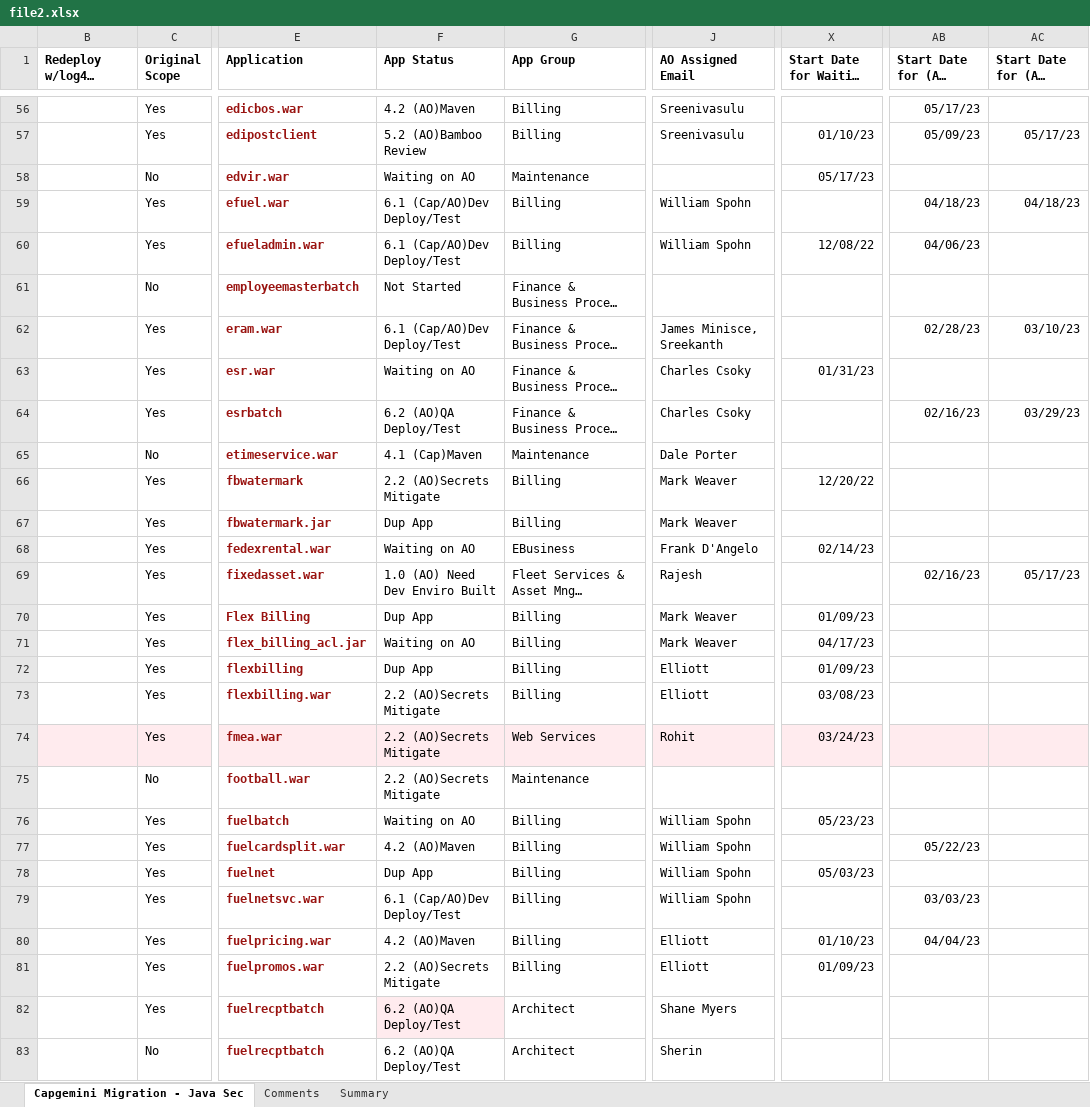
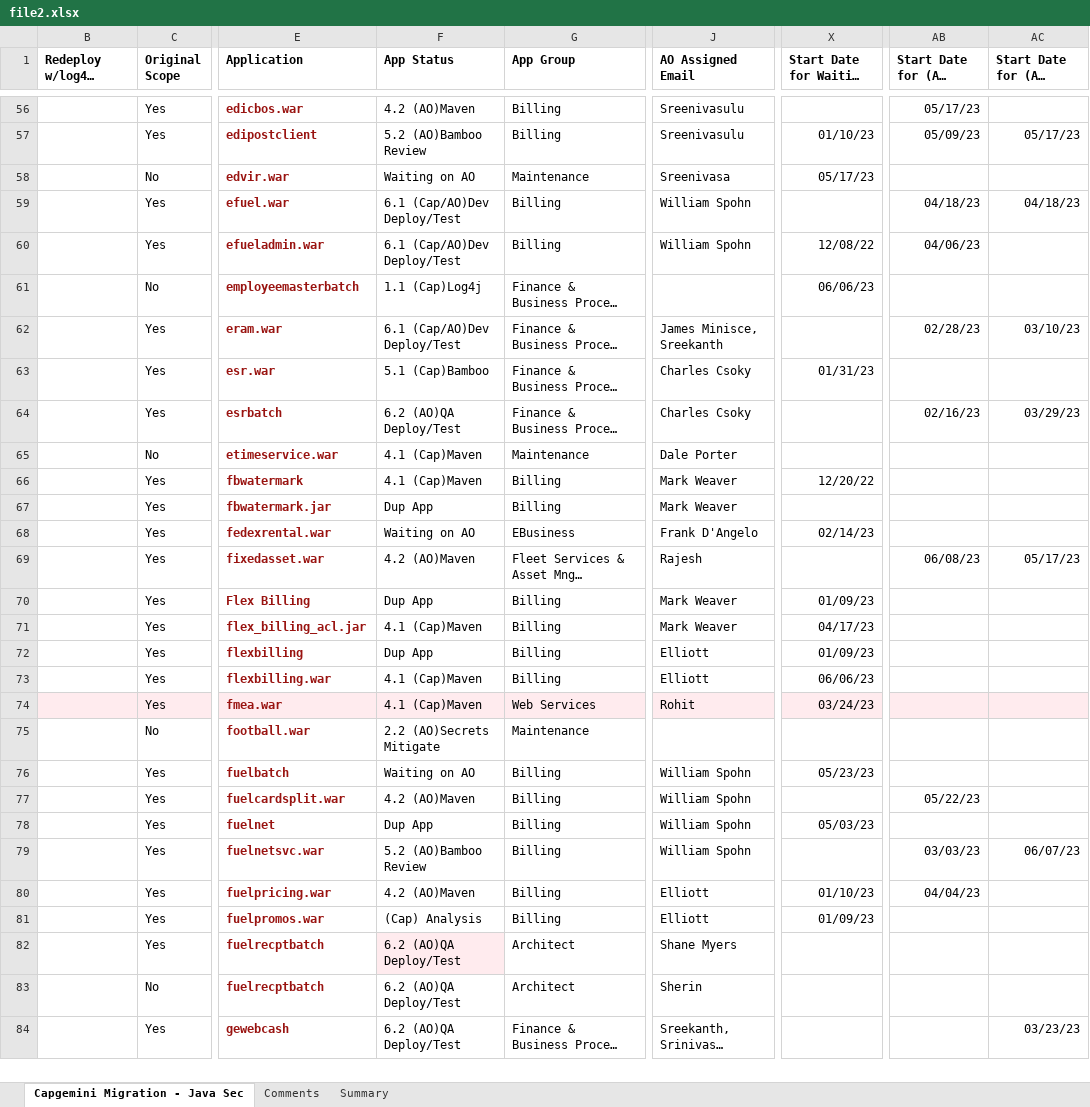
Before and after one commit to ri-bhatta/ExcelExtractor, an Excel workbook: file2.xlsx, sheet Capgemini Migration - Java Sec, drawn as a sheet; only a part is shown, gaps mark what is left out; the shorter side is filled out with more unchanged rows; long unchanged cells end in …; values as stored, in another font and other column widths than the file's, no borders; the diff covers the shown part only; the diff names each change by its address in the sheet, - before the commit and + after, or states it on an @@ line.

```diff
--- a/file2.xlsx (sheet Capgemini Migration - Java Sec)
+++ b/file2.xlsx (sheet Capgemini Migration - Java Sec)
-J58 (AO Assigned Email): (empty)
+J58 (AO Assigned Email): Sreenivasa
-F61 (App Status): Not Started
+F61 (App Status): 1.1 (Cap)Log4j
-X61 (Start Date for Waiting On AO): (empty)
+X61 (Start Date for Waiting On AO): 06/06/23
-F63 (App Status): Waiting on AO
+F63 (App Status): 5.1 (Cap)Bamboo
-F66 (App Status): 2.2 (AO)Secrets Mitigate
+F66 (App Status): 4.1 (Cap)Maven
-F69 (App Status): 1.0 (AO) Need Dev Enviro Built
+F69 (App Status): 4.2 (AO)Maven
-AB69 (Start Date for (AO) Maven): 02/16/23
+AB69 (Start Date for (AO) Maven): 06/08/23
-F71 (App Status): Waiting on AO
+F71 (App Status): 4.1 (Cap)Maven
-F73:F74 (App Status): 2.2 (AO)Secrets Mitigate
+F73:F74 (App Status): 4.1 (Cap)Maven
-X73 (Start Date for Waiting On AO): 03/08/23
+X73 (Start Date for Waiting On AO): 06/06/23
-F79 (App Status): 6.1 (Cap/AO)Dev Deploy/Test
+F79 (App Status): 5.2 (AO)Bamboo Review
-AC79 (Start Date for (AO) Bamboo): (empty)
+AC79 (Start Date for (AO) Bamboo): 06/07/23
-F81 (App Status): 2.2 (AO)Secrets Mitigate
+F81 (App Status): (Cap) Analysis
```
Also changed, not shown: 39 edited cells elsewhere in this sheet, sheet Comments, file1.xlsx.
